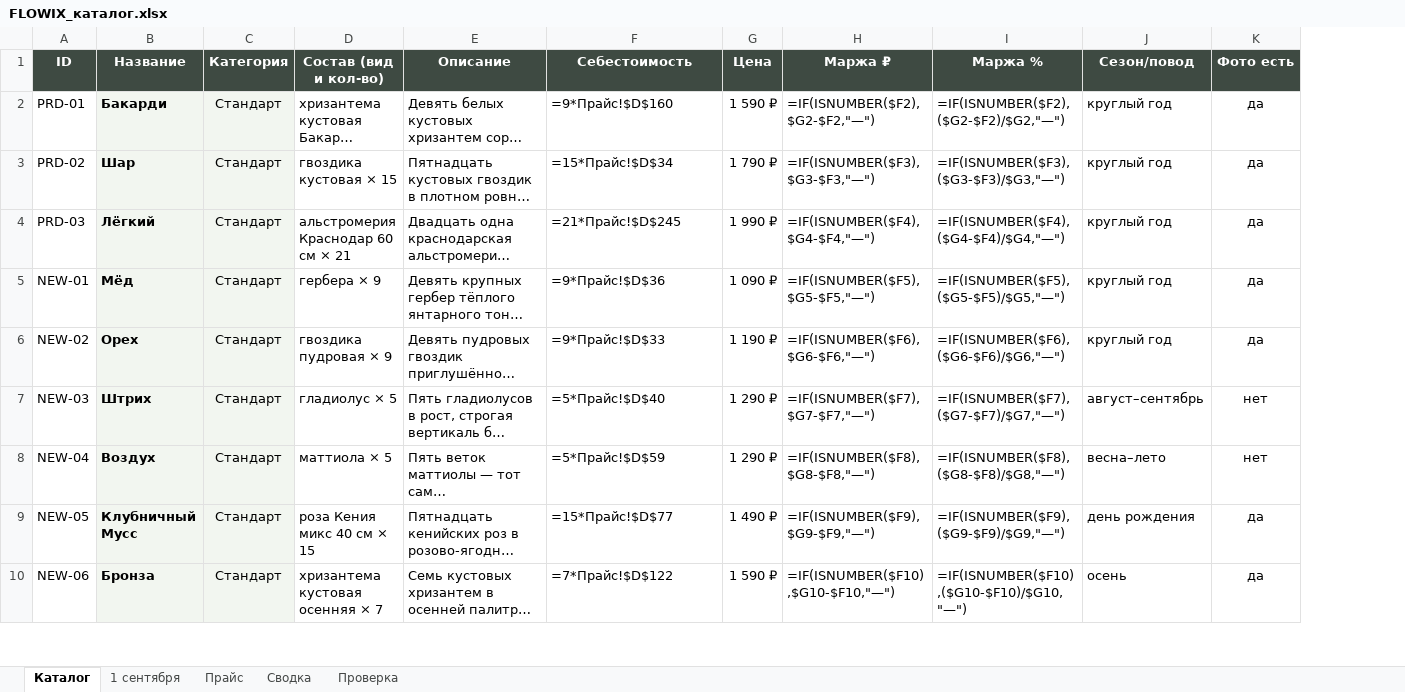
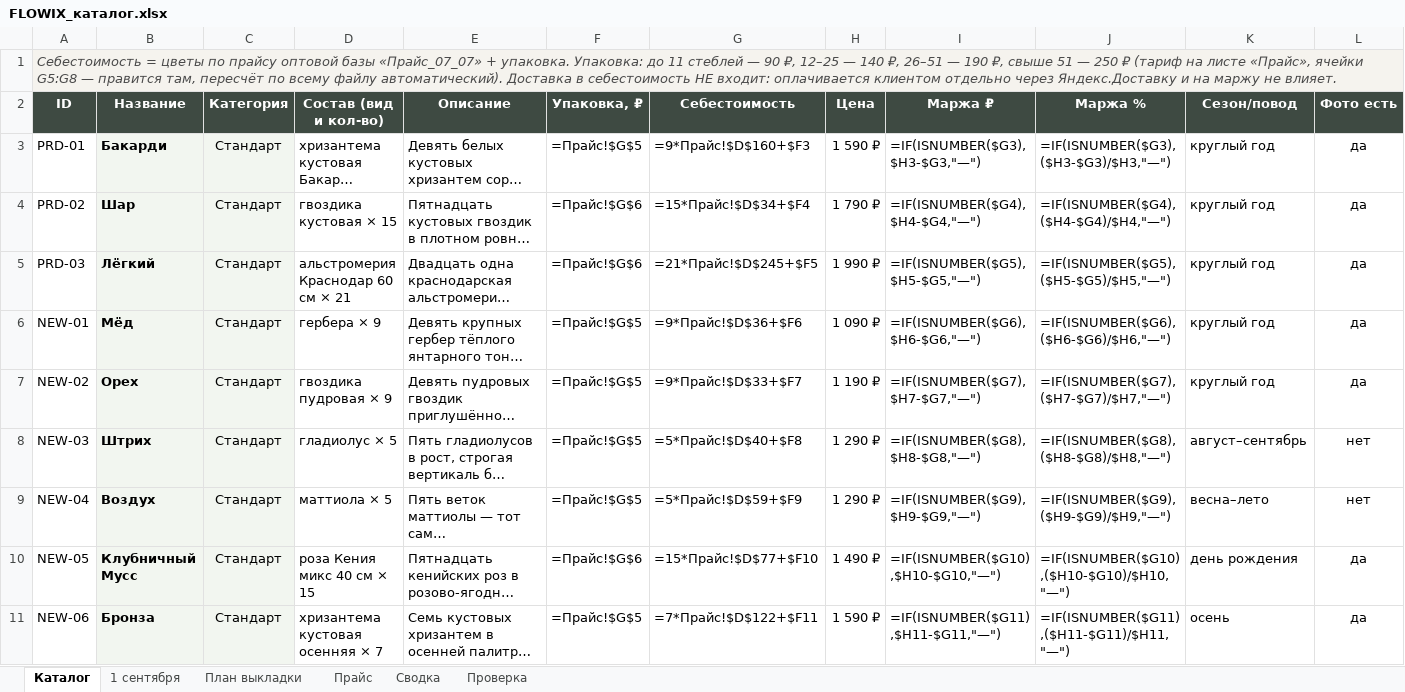
Before and after one commit to DzamalovMurad/CramflowWW, an Excel workbook: FLOWIX_каталог.xlsx, sheet Каталог, drawn as a sheet; only a part is shown; long unchanged cells end in …; values as stored, in another font and other column widths than the file's, no borders; formulas without a stored value are shown as written; addresses are those after the commit; rows hold the shown columns only; the diff covers the shown part only; the diff names each change by its address in the sheet, - before the commit and + after, or states it on an @@ line.

```diff
--- a/FLOWIX_каталог.xlsx (sheet Каталог)
+++ b/FLOWIX_каталог.xlsx (sheet Каталог)
+sheet tab: План выкладки
+column F (Упаковка, ₽), rows 3-11: =Прайс!$G$5 | =Прайс!$G$6 | =Прайс!$G$6 | =Прайс!$G$5 | =Прайс!$G$5 | =Прайс!$G$5 | =Прайс!$G$5 | =Прайс!$G$6 | =Прайс!$G$5
+row 1: Себестоимость = цветы по прайсу оптовой базы «Прайс_07_07» + упаковка. Упаковка: до 11 стеблей — 90 ₽, 12–25 — 140 ₽, 26–51 — 190 ₽, свыше 51 — 250 ₽ (тариф на листе «Прайс», ячейки G5:G8 — правится там, пересчёт по всему файлу автоматический). Доставка в себестоимость НЕ входит: оплачивается клиентом отдельно через Яндекс.Доставку и на маржу не влияет.
-G3 (Себестоимость): =9*Прайс!$D$160
+G3 (Себестоимость): =9*Прайс!$D$160+$F3
-I3 (Маржа ₽): =IF(ISNUMBER($F2),$G2-$F2,"—")
+I3 (Маржа ₽): =IF(ISNUMBER($G3),$H3-$G3,"—")
-J3 (Маржа %): =IF(ISNUMBER($F2),($G2-$F2)/$G2,"—")
+J3 (Маржа %): =IF(ISNUMBER($G3),($H3-$G3)/$H3,"—")
-G4 (Себестоимость): =15*Прайс!$D$34
+G4 (Себестоимость): =15*Прайс!$D$34+$F4
-I4 (Маржа ₽): =IF(ISNUMBER($F3),$G3-$F3,"—")
+I4 (Маржа ₽): =IF(ISNUMBER($G4),$H4-$G4,"—")
-J4 (Маржа %): =IF(ISNUMBER($F3),($G3-$F3)/$G3,"—")
+J4 (Маржа %): =IF(ISNUMBER($G4),($H4-$G4)/$H4,"—")
-G5 (Себестоимость): =21*Прайс!$D$245
+G5 (Себестоимость): =21*Прайс!$D$245+$F5
-I5 (Маржа ₽): =IF(ISNUMBER($F4),$G4-$F4,"—")
+I5 (Маржа ₽): =IF(ISNUMBER($G5),$H5-$G5,"—")
-J5 (Маржа %): =IF(ISNUMBER($F4),($G4-$F4)/$G4,"—")
+J5 (Маржа %): =IF(ISNUMBER($G5),($H5-$G5)/$H5,"—")
-G6 (Себестоимость): =9*Прайс!$D$36
+G6 (Себестоимость): =9*Прайс!$D$36+$F6
-I6 (Маржа ₽): =IF(ISNUMBER($F5),$G5-$F5,"—")
+I6 (Маржа ₽): =IF(ISNUMBER($G6),$H6-$G6,"—")
-J6 (Маржа %): =IF(ISNUMBER($F5),($G5-$F5)/$G5,"—")
+J6 (Маржа %): =IF(ISNUMBER($G6),($H6-$G6)/$H6,"—")
-G7 (Себестоимость): =9*Прайс!$D$33
+G7 (Себестоимость): =9*Прайс!$D$33+$F7
-I7 (Маржа ₽): =IF(ISNUMBER($F6),$G6-$F6,"—")
+I7 (Маржа ₽): =IF(ISNUMBER($G7),$H7-$G7,"—")
-J7 (Маржа %): =IF(ISNUMBER($F6),($G6-$F6)/$G6,"—")
+J7 (Маржа %): =IF(ISNUMBER($G7),($H7-$G7)/$H7,"—")
-G8 (Себестоимость): =5*Прайс!$D$40
+G8 (Себестоимость): =5*Прайс!$D$40+$F8
-I8 (Маржа ₽): =IF(ISNUMBER($F7),$G7-$F7,"—")
+I8 (Маржа ₽): =IF(ISNUMBER($G8),$H8-$G8,"—")
-J8 (Маржа %): =IF(ISNUMBER($F7),($G7-$F7)/$G7,"—")
+J8 (Маржа %): =IF(ISNUMBER($G8),($H8-$G8)/$H8,"—")
-G9 (Себестоимость): =5*Прайс!$D$59
+G9 (Себестоимость): =5*Прайс!$D$59+$F9
-I9 (Маржа ₽): =IF(ISNUMBER($F8),$G8-$F8,"—")
+I9 (Маржа ₽): =IF(ISNUMBER($G9),$H9-$G9,"—")
-J9 (Маржа %): =IF(ISNUMBER($F8),($G8-$F8)/$G8,"—")
+J9 (Маржа %): =IF(ISNUMBER($G9),($H9-$G9)/$H9,"—")
-G10 (Себестоимость): =15*Прайс!$D$77
+G10 (Себестоимость): =15*Прайс!$D$77+$F10
-I10 (Маржа ₽): =IF(ISNUMBER($F9),$G9-$F9,"—")
+I10 (Маржа ₽): =IF(ISNUMBER($G10),$H10-$G10,"—")
-J10 (Маржа %): =IF(ISNUMBER($F9),($G9-$F9)/$G9,"—")
+J10 (Маржа %): =IF(ISNUMBER($G10),($H10-$G10)/$H10,"—")
-G11 (Себестоимость): =7*Прайс!$D$122
+G11 (Себестоимость): =7*Прайс!$D$122+$F11
-I11 (Маржа ₽): =IF(ISNUMBER($F10),$G10-$F10,"—")
+I11 (Маржа ₽): =IF(ISNUMBER($G11),$H11-$G11,"—")
-J11 (Маржа %): =IF(ISNUMBER($F10),($G10-$F10)/$G10,"—")
+J11 (Маржа %): =IF(ISNUMBER($G11),($H11-$G11)/$H11,"—")
```
Also changed, not shown: 279 edited cells and cell formats elsewhere in this sheet, sheet 1 сентября, sheet Проверка, sheet Сводка, sheet Прайс, 1 other file.
